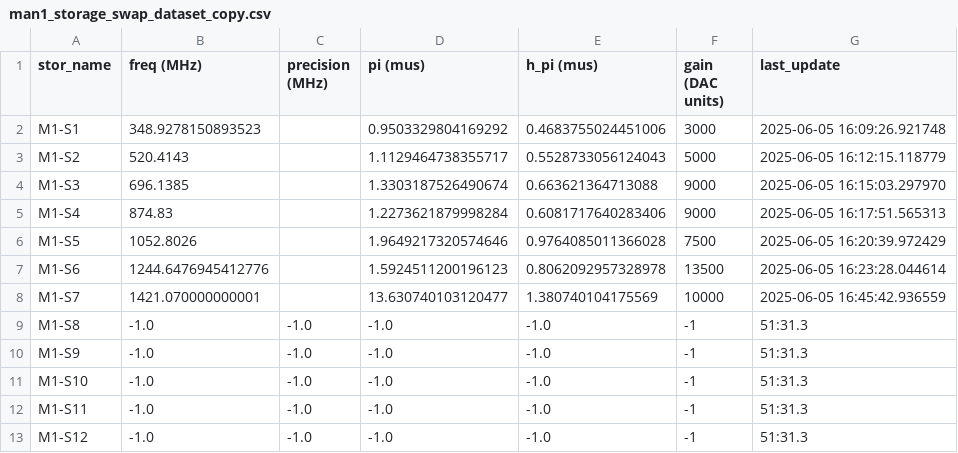
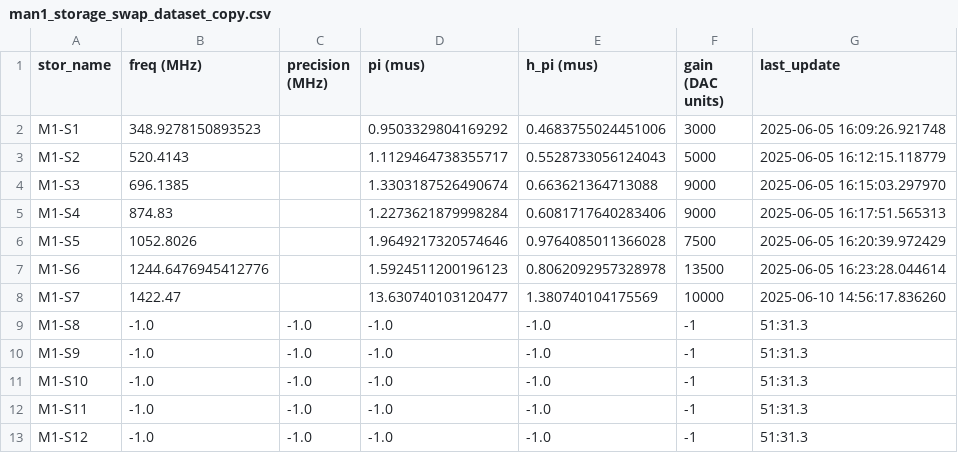
Before and after one commit to SchusterLab/multimode_expts, a CSV file: man1_storage_swap_dataset_copy.csv, drawn as a sheet; only a part is shown.

```diff
--- a/man1_storage_swap_dataset_copy.csv
+++ b/man1_storage_swap_dataset_copy.csv
@@ -7,3 +7,3 @@ M1-S5,1052.8026,,1.9649217320574646,0.9764085011366028,7500,2025-06-05 16:20:39.
 M1-S6,1244.6476945412776,,1.5924511200196123,0.8062092957328978,13500,2025-06-05 16:23:28.044614
-M1-S7,1421.070000000001,,13.630740103120477,1.380740104175569,10000,2025-06-05 16:45:42.936559
+M1-S7,1422.47,,13.630740103120477,1.380740104175569,10000,2025-06-10 14:56:17.836260
 M1-S8,-1.0,-1.0,-1.0,-1.0,-1,51:31.3
```
Also changed, not shown: 4 other files.
